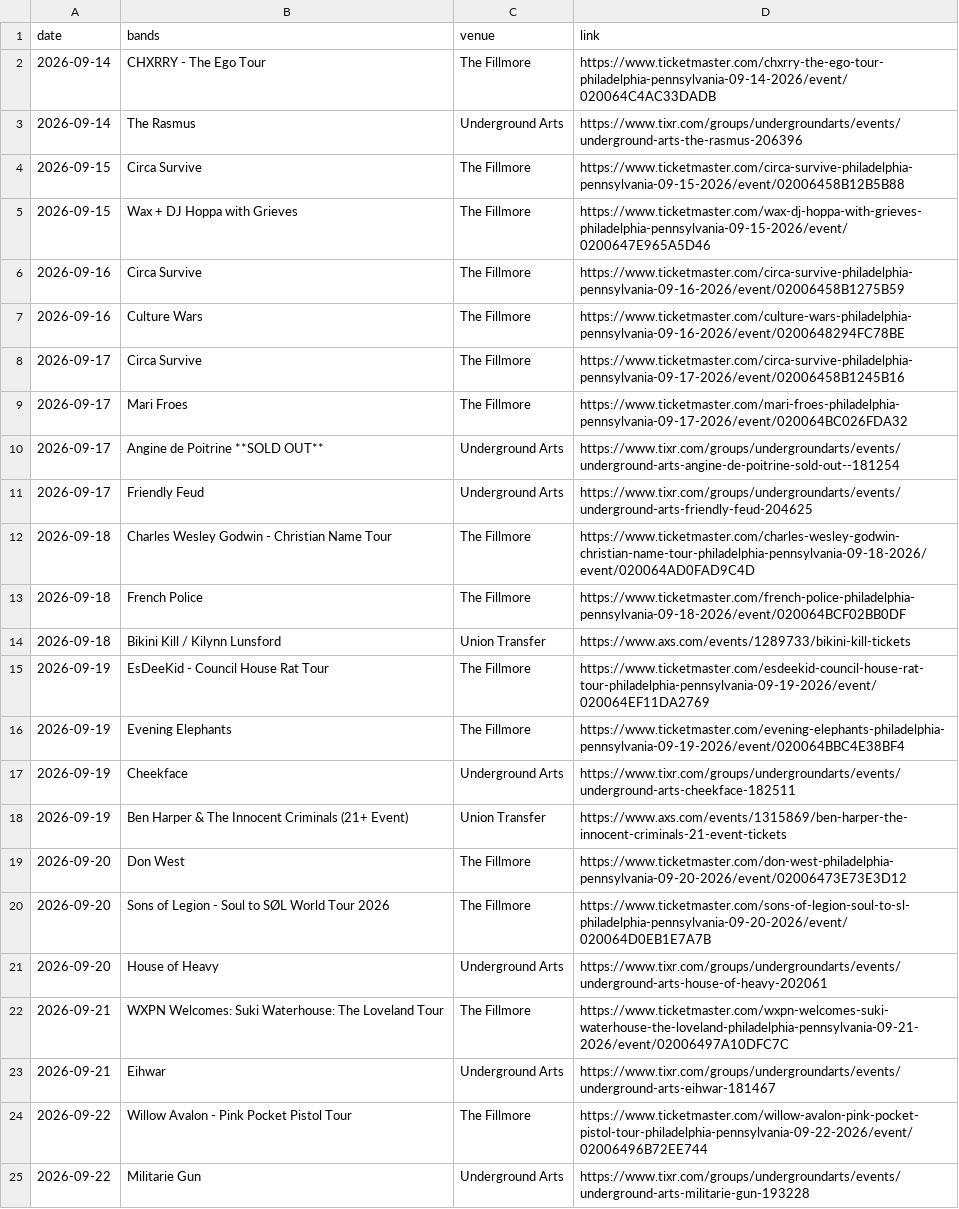
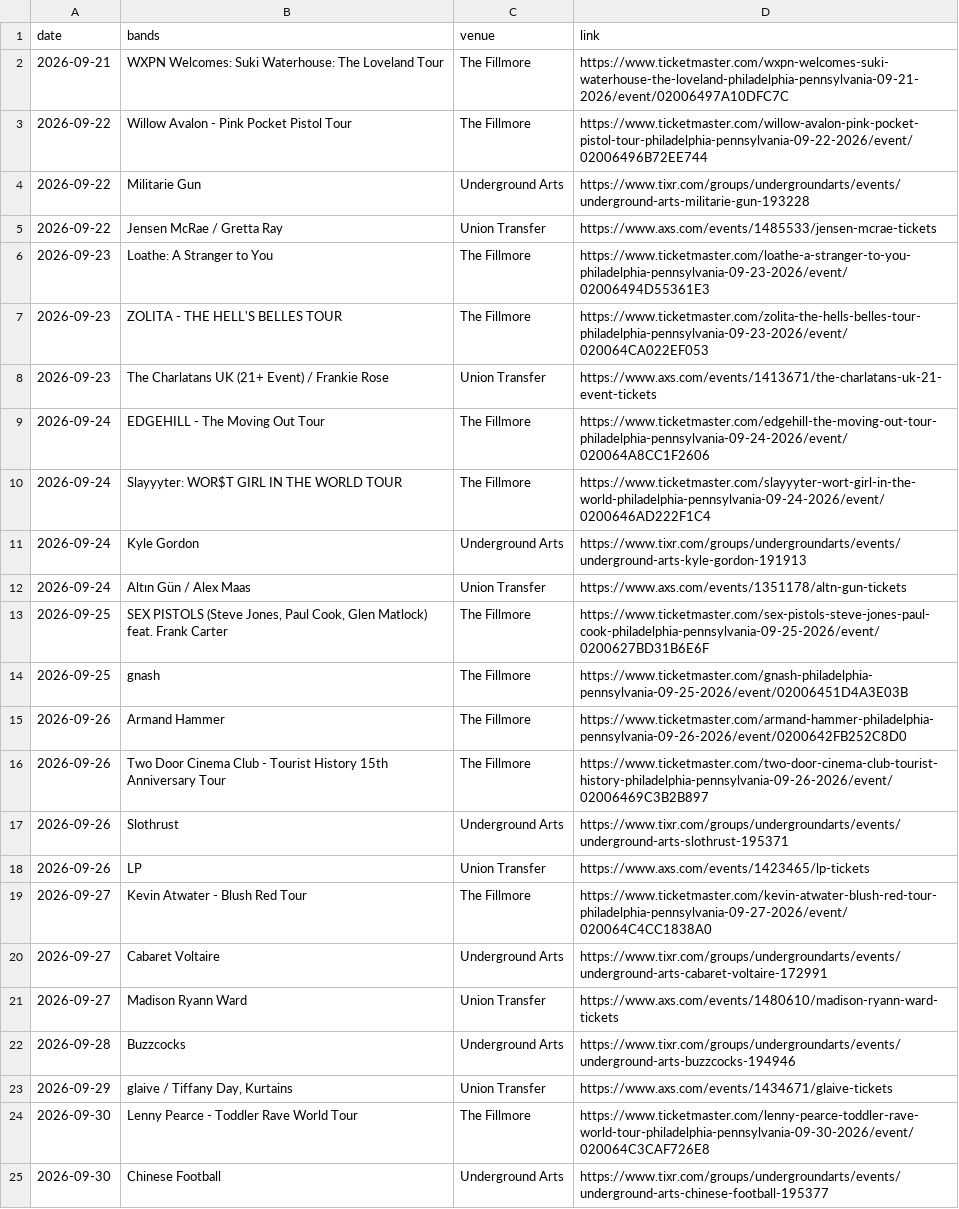
Before and after one commit to bms63/metsci, a CSV file: raw-data/events.csv, drawn as a sheet; only a part is shown; the shorter side is filled out with more unchanged rows; the diff covers the shown part only.

```diff
--- a/raw-data/events.csv
+++ b/raw-data/events.csv
@@ -1,24 +1,3 @@
 date,bands,venue,link
-2026-09-14,CHXRRY - The Ego Tour,The Fillmore,https://www.ticketmaster.com/chxrry-the-ego-tour-philadelphia-pennsylvania-09-14-2026/event/020064C4AC33DADB
-2026-09-14,The Rasmus,Underground Arts,https://www.tixr.com/groups/undergroundarts/events/underground-arts-the-rasmus-206396
-2026-09-15,Circa Survive,The Fillmore,https://www.ticketmaster.com/circa-survive-philadelphia-pennsylvania-09-15-2026/event/02006458B12B5B88
-2026-09-15,Wax + DJ Hoppa with Grieves,The Fillmore,https://www.ticketmaster.com/wax-dj-hoppa-with-grieves-philadelphia-pennsylvania-09-15-2026/event/0200647E965A5D46
-2026-09-16,Circa Survive,The Fillmore,https://www.ticketmaster.com/circa-survive-philadelphia-pennsylvania-09-16-2026/event/02006458B1275B59
-2026-09-16,Culture Wars,The Fillmore,https://www.ticketmaster.com/culture-wars-philadelphia-pennsylvania-09-16-2026/event/0200648294FC78BE
-2026-09-17,Circa Survive,The Fillmore,https://www.ticketmaster.com/circa-survive-philadelphia-pennsylvania-09-17-2026/event/02006458B1245B16
-2026-09-17,Mari Froes,The Fillmore,https://www.ticketmaster.com/mari-froes-philadelphia-pennsylvania-09-17-2026/event/020064BC026FDA32
-2026-09-17,Angine de Poitrine **SOLD OUT**,Underground Arts,https://www.tixr.com/groups/undergroundarts/events/underground-arts-angine-de-poitrine-sold-out--181254
-2026-09-17,Friendly Feud,Underground Arts,https://www.tixr.com/groups/undergroundarts/events/underground-arts-friendly-feud-204625
-2026-09-18,Charles Wesley Godwin - Christian Name Tour,The Fillmore,https://www.ticketmaster.com/charles-wesley-godwin-christian-name-tour-philadelphia-pennsylvania-09-18-2026/event/020064AD0FAD9C4D
-2026-09-18,French Police,The Fillmore,https://www.ticketmaster.com/french-police-philadelphia-pennsylvania-09-18-2026/event/020064BCF02BB0DF
-2026-09-18,Bikini Kill / Kilynn Lunsford,Union Transfer,https://www.axs.com/events/1289733/bikini-kill-tickets
-2026-09-19,EsDeeKid - Council House Rat Tour,The Fillmore,https://www.ticketmaster.com/esdeekid-council-house-rat-tour-philadelphia-pennsylvania-09-19-2026/event/020064EF11DA2769
-2026-09-19,Evening Elephants,The Fillmore,https://www.ticketmaster.com/evening-elephants-philadelphia-pennsylvania-09-19-2026/event/020064BBC4E38BF4
-2026-09-19,Cheekface,Underground Arts,https://www.tixr.com/groups/undergroundarts/events/underground-arts-cheekface-182511
-2026-09-19,Ben Harper & The Innocent Criminals (21+ Event),Union Transfer,https://www.axs.com/events/1315869/ben-harper-the-innocent-criminals-21-event-tickets
-2026-09-20,Don West,The Fillmore,https://www.ticketmaster.com/don-west-philadelphia-pennsylvania-09-20-2026/event/02006473E73E3D12
-2026-09-20,Sons of Legion - Soul to SØL World Tour 2026,The Fillmore,https://www.ticketmaster.com/sons-of-legion-soul-to-sl-philadelphia-pennsylvania-09-20-2026/event/020064D0EB1E7A7B
-2026-09-20,House of Heavy,Underground Arts,https://www.tixr.com/groups/undergroundarts/events/underground-arts-house-of-heavy-202061
 2026-09-21,WXPN Welcomes: Suki Waterhouse: The Loveland Tour,The Fillmore,https://www.ticketmaster.com/wxpn-welcomes-suki-waterhouse-the-loveland-philadelphia-pennsylvania-09-21-2026/event/02006497A10DFC7C
-2026-09-21,Eihwar,Underground Arts,https://www.tixr.com/groups/undergroundarts/events/underground-arts-eihwar-181467
 2026-09-22,Willow Avalon - Pink Pocket Pistol Tour,The Fillmore,https://www.ticketmaster.com/willow-avalon-pink-pocket-pistol-tour-philadelphia-pennsylvania-09-22-2026/event/02006496B72EE744
```
Also changed, not shown: 21 added rows and 2 removed rows elsewhere in this file, 2 other files.
